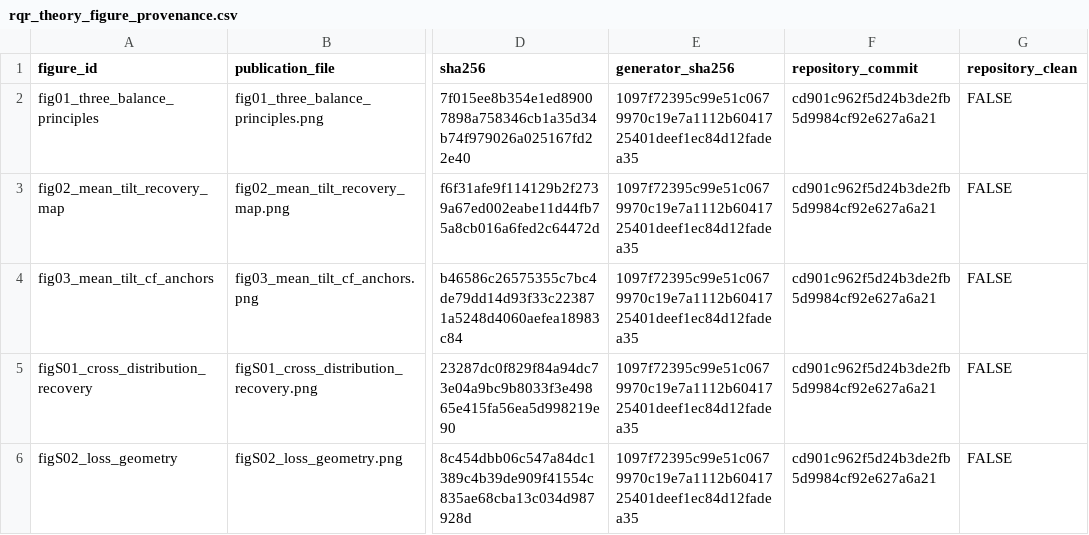
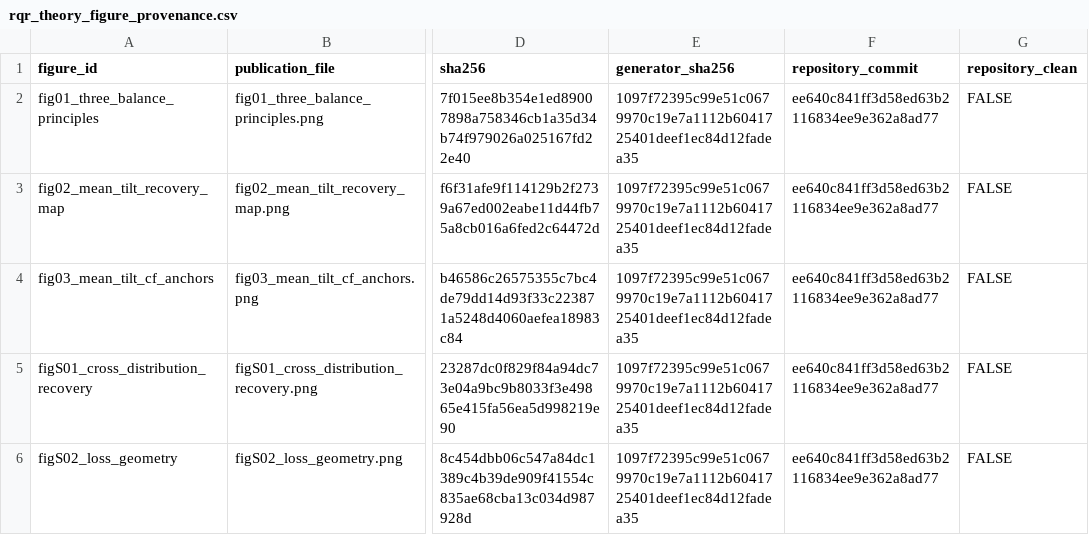
Before and after one commit to AntonioAPDL/RQR-GIBBS, a CSV file: figures/generated/rqr_theory_figure_provenance.csv, drawn as a sheet; only a part is shown, gaps mark what is left out; the diff names each change by its address in the sheet, - before the commit and + after, or states it on an @@ line.

```diff
--- a/figures/generated/rqr_theory_figure_provenance.csv
+++ b/figures/generated/rqr_theory_figure_provenance.csv
-F2:F6 (repository_commit): cd901c962f5d24b3de2fb5d9984cf92e627a6a21
+F2:F6 (repository_commit): ee640c841ff3d58ed63b2116834ee9e362a8ad77
```
Also changed, not shown: figures/generated/oracle_tilt_c095_figure_manifest.csv, 6 other files.
